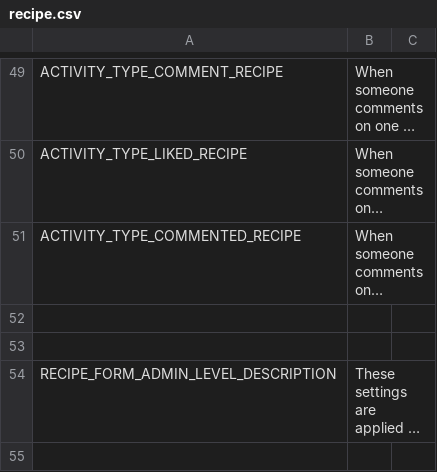
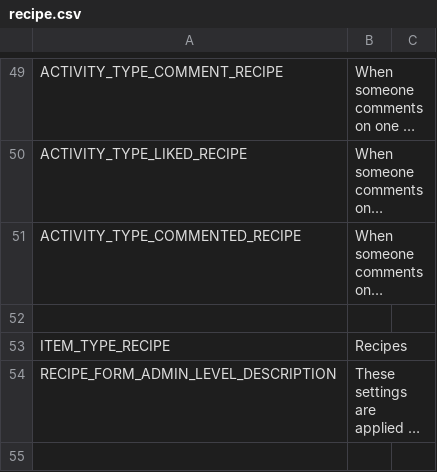
Before and after one commit to janardhancr1/MOM_Projects, a CSV file: SE403/application/languages/en/recipe.csv, drawn as a sheet; only a part is shown, gaps mark what is left out; long unchanged cells end in …; the diff names each change by its address in the sheet, - before the commit and + after, or states it on an @@ line.

```diff
--- a/SE403/application/languages/en/recipe.csv
+++ b/SE403/application/languages/en/recipe.csv
-row 53: (empty)
+row 53: ITEM_TYPE_RECIPE | Recipes
```
Also changed, not shown: SE403/application/languages/en/answer.csv.
